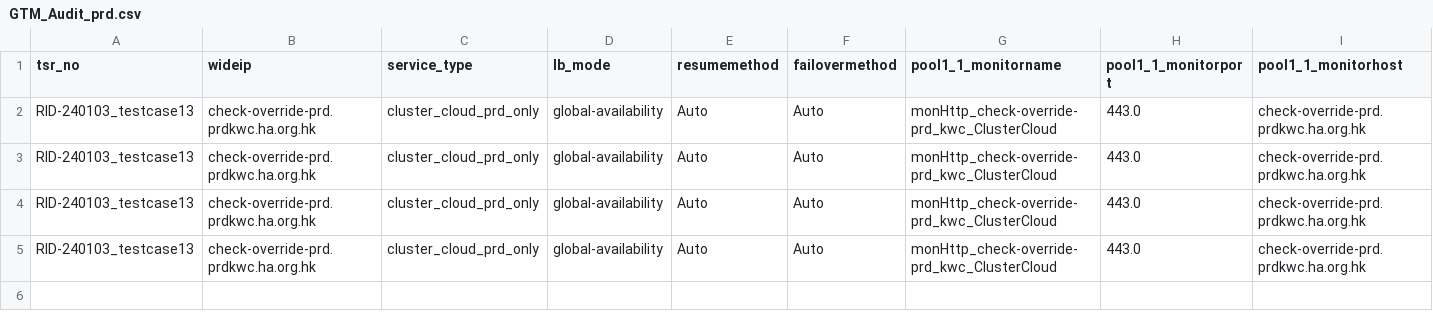
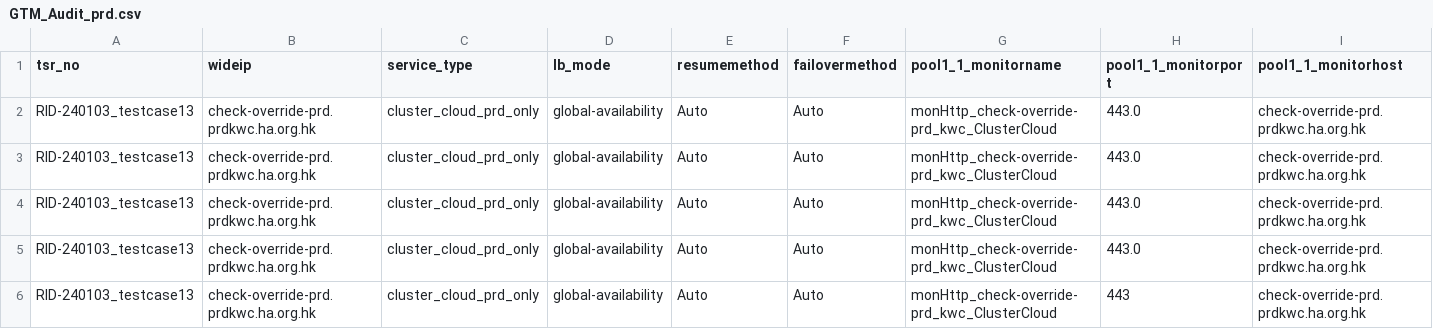
Before and after one commit to igslxylon/HA_F5_GTM_Automate, a CSV file: GTM_Audit_prd.csv, drawn as a sheet; only a part is shown; rows hold the shown columns only; the diff names each change by its address in the sheet, - before the commit and + after, or states it on an @@ line.

Commit message:
Audit for tsr_no: RID-240103_testcase13 at 2024-01-18 19:37

```diff
--- a/GTM_Audit_prd.csv
+++ b/GTM_Audit_prd.csv
+row 6: RID-240103_testcase13 | check-override-prd.prdkwc.ha.org.hk | cluster_cloud_prd_only | global-availability | Auto | Auto | monHttp_check-override-prd_kwc_ClusterCloud | 443 | check-override-prd.prdkwc.ha.org.hk
```
